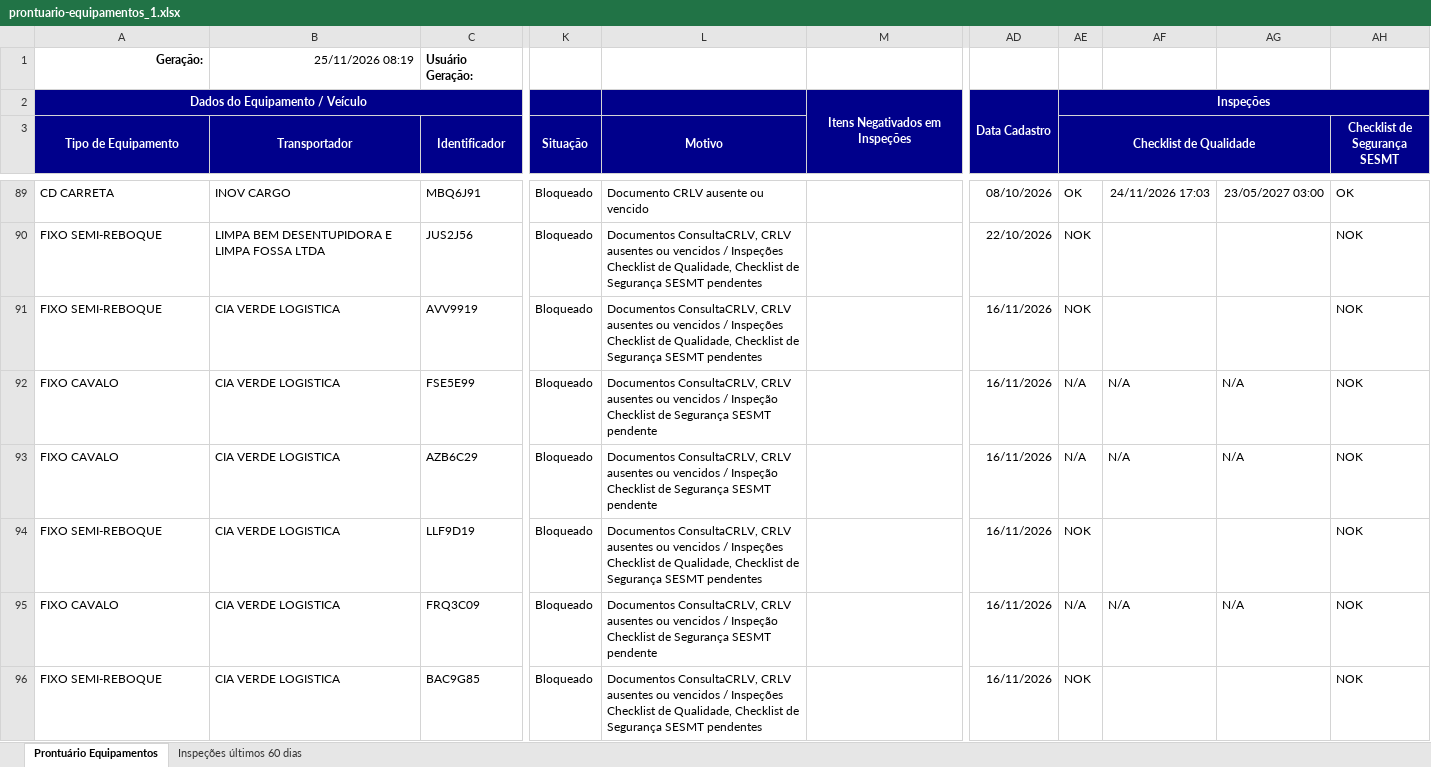
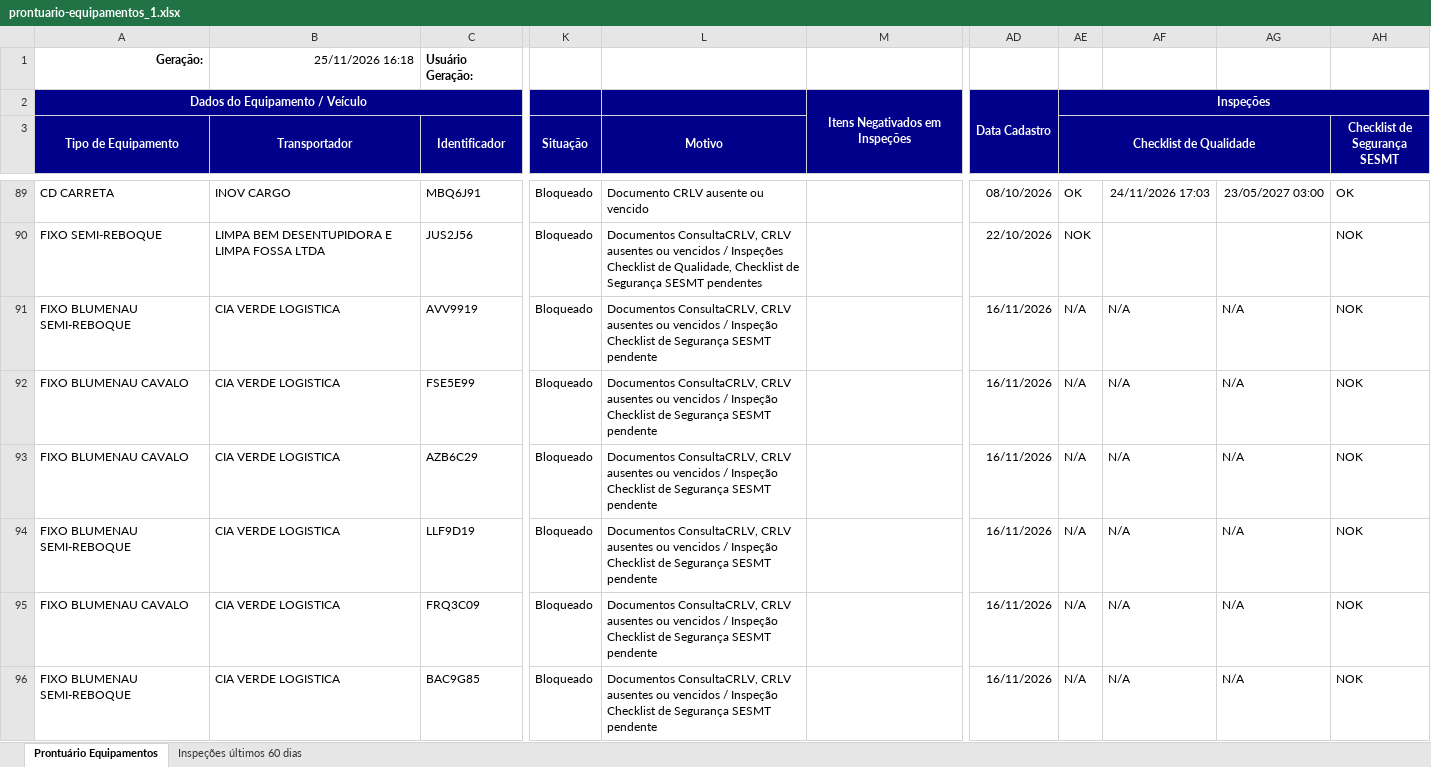
Before and after one commit to hannahfrotalegal/painel-frotalegal-heinz, an Excel workbook: dados/prontuario-equipamentos_1.xlsx, sheet Prontuário Equipamentos, drawn as a sheet; only a part is shown, gaps mark what is left out; values as stored, in another font and other column widths than the file's, no borders; the diff covers the shown part only; the diff names each change by its address in the sheet, - before the commit and + after, or states it on an @@ line.

Commit message:
Atualiza dados — extração 25/11/2026 16:18 (via painel)

```diff
--- a/dados/prontuario-equipamentos_1.xlsx (sheet Prontuário Equipamentos)
+++ b/dados/prontuario-equipamentos_1.xlsx (sheet Prontuário Equipamentos)
-B1 (Transportador): 25/11/2026 08:19
+B1 (Transportador): 25/11/2026 16:18
-A91 (Tipo de Equipamento): FIXO SEMI-REBOQUE
+A91 (Tipo de Equipamento): FIXO BLUMENAU SEMI-REBOQUE
-L91 (Motivo): …vencidos / Inspeções Checklist de Qualidade, Checklist de Segurança SESMT pendentes
+L91 (Motivo): …vencidos / Inspeção Checklist de Segurança SESMT pendente
-AE91 (Checklist de Qualidade): NOK
+AE91 (Checklist de Qualidade): N/A
-AF91: (empty)
+AF91: N/A
-AG91: (empty)
+AG91: N/A
-A92:A93 (Tipo de Equipamento): FIXO CAVALO
+A92:A93 (Tipo de Equipamento): FIXO BLUMENAU CAVALO
-A94 (Tipo de Equipamento): FIXO SEMI-REBOQUE
+A94 (Tipo de Equipamento): FIXO BLUMENAU SEMI-REBOQUE
-L94 (Motivo): …vencidos / Inspeções Checklist de Qualidade, Checklist de Segurança SESMT pendentes
+L94 (Motivo): …vencidos / Inspeção Checklist de Segurança SESMT pendente
-AE94 (Checklist de Qualidade): NOK
+AE94 (Checklist de Qualidade): N/A
-AF94: (empty)
+AF94: N/A
-AG94: (empty)
+AG94: N/A
-A95 (Tipo de Equipamento): FIXO CAVALO
+A95 (Tipo de Equipamento): FIXO BLUMENAU CAVALO
-A96 (Tipo de Equipamento): FIXO SEMI-REBOQUE
+A96 (Tipo de Equipamento): FIXO BLUMENAU SEMI-REBOQUE
-L96 (Motivo): …vencidos / Inspeções Checklist de Qualidade, Checklist de Segurança SESMT pendentes
+L96 (Motivo): …vencidos / Inspeção Checklist de Segurança SESMT pendente
-AE96 (Checklist de Qualidade): NOK
+AE96 (Checklist de Qualidade): N/A
-AF96: (empty)
+AF96: N/A
-AG96: (empty)
+AG96: N/A
```
Also changed, not shown: 72 edited cells elsewhere in this sheet.
